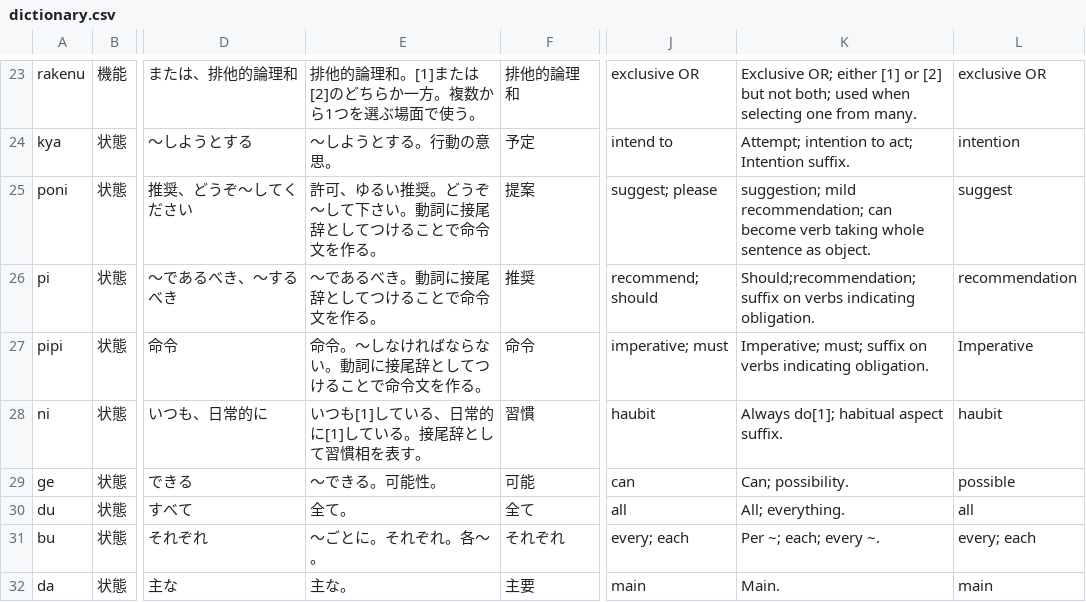
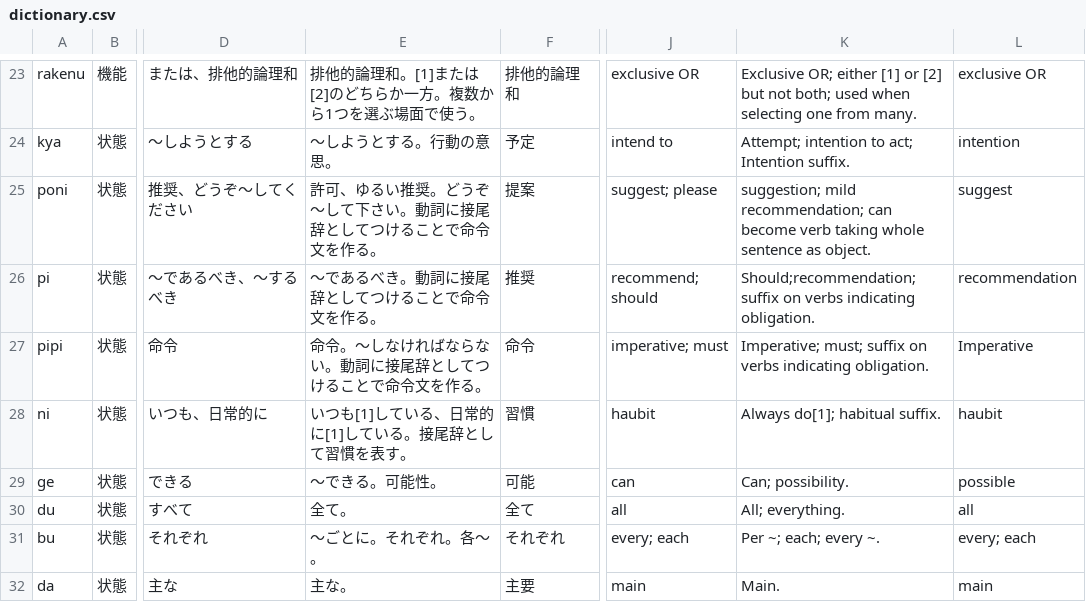
Before and after one commit to mino-ri/mino-ri.github.io, a CSV file: satukitan/dictionary.csv, drawn as a sheet; only a part is shown, gaps mark what is left out; the diff names each change by its address in the sheet, - before the commit and + after, or states it on an @@ line.

Commit message:
[update] Satu Kitan Tense & Aspect

```diff
--- a/satukitan/dictionary.csv
+++ b/satukitan/dictionary.csv
-E28: いつも[1]している、日常的に[1]している。接尾辞として習慣相を表す。
+E28: いつも[1]している、日常的に[1]している。接尾辞として習慣を表す。
-K28: Always do[1]; habitual aspect suffix.
+K28: Always do[1]; habitual suffix.
```
Also changed, not shown: 9 other files.
